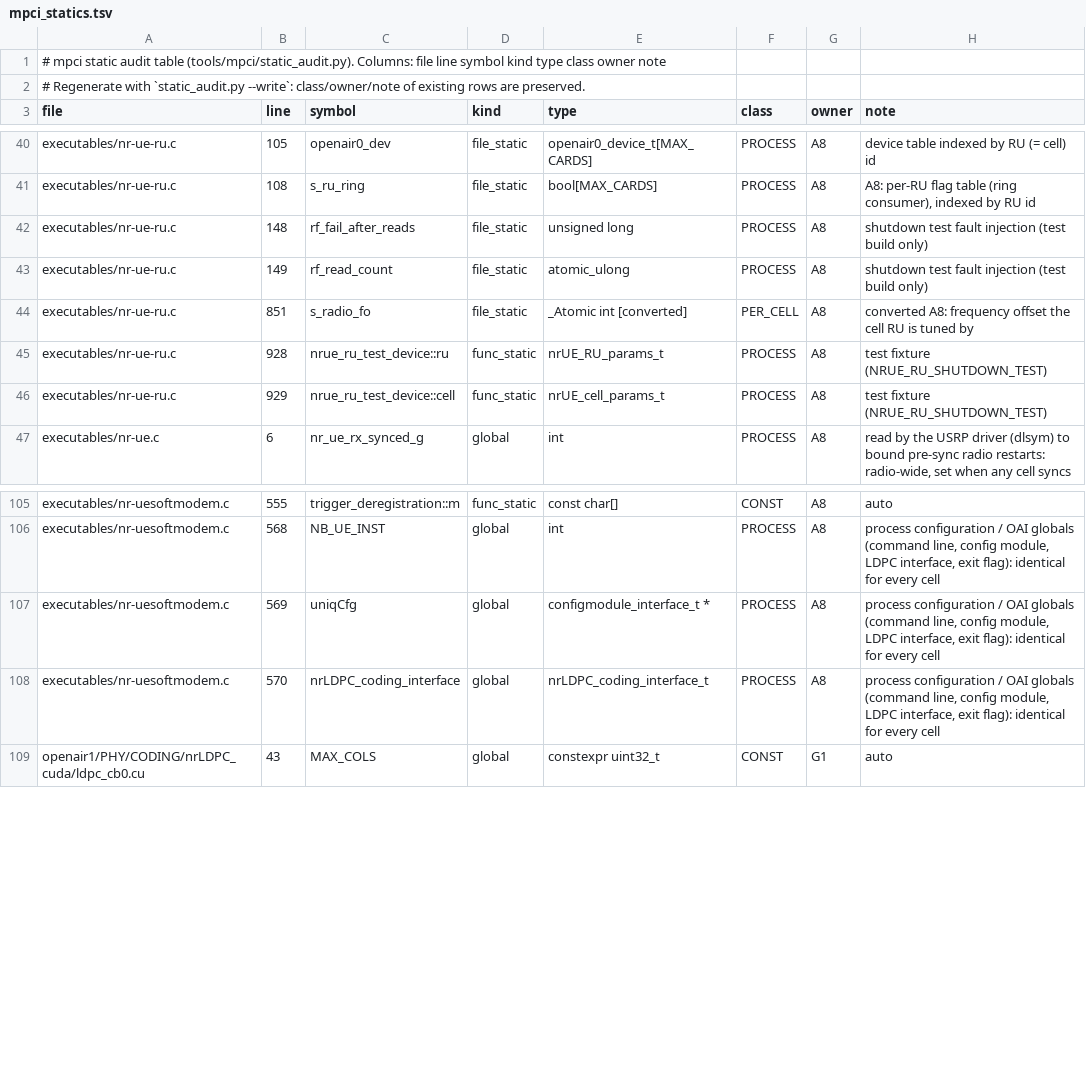
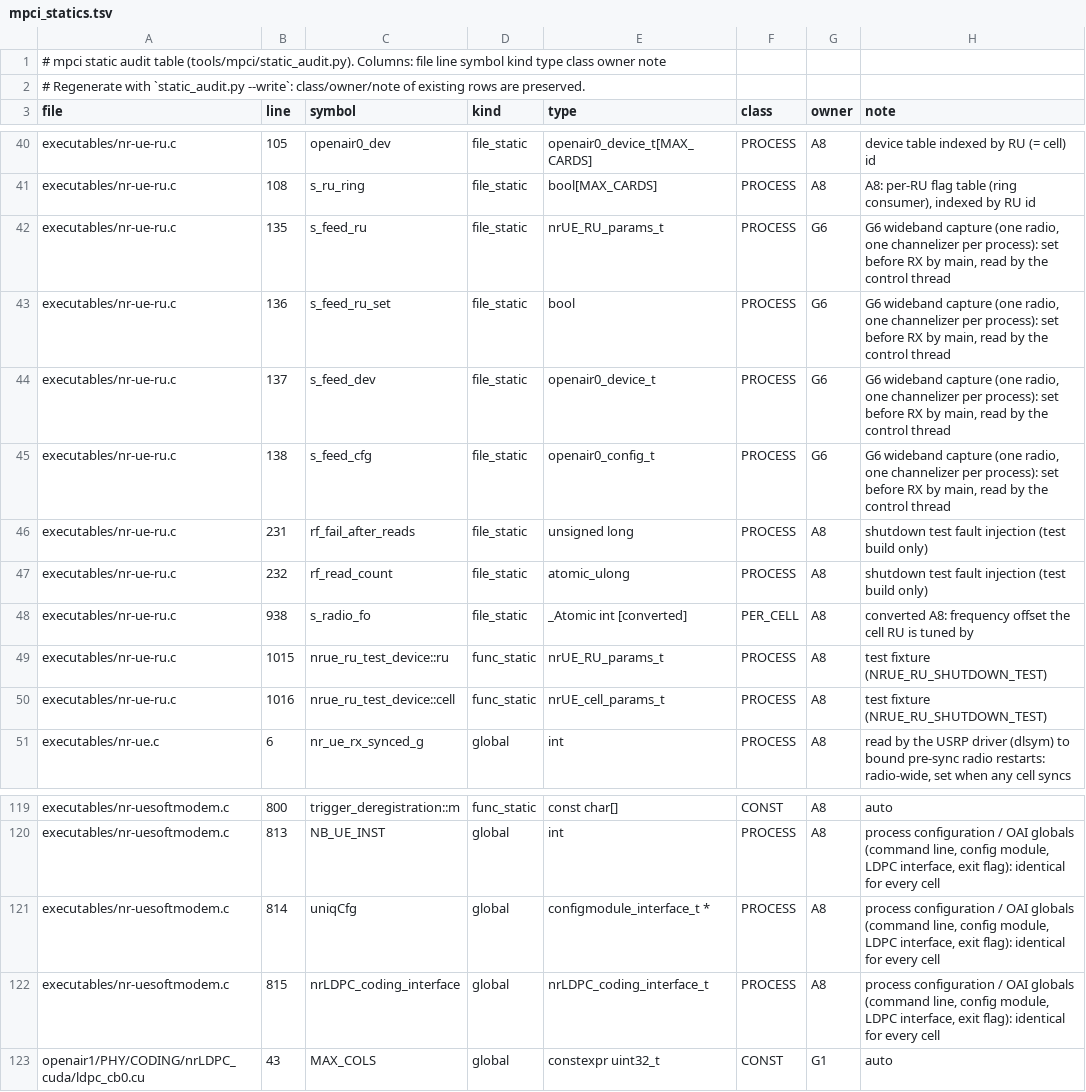
Before and after one commit to nico-net/passive_agnostic_rx_for_sensing, a TSV file: tools/mpci/mpci_statics.tsv, drawn as a sheet; only a part is shown, gaps mark what is left out; addresses are those after the commit; the diff covers the shown part only; the diff names each change by its address in the sheet, - before the commit and + after, or states it on an @@ line.

```diff
--- a/tools/mpci/mpci_statics.tsv
+++ b/tools/mpci/mpci_statics.tsv
+row 42: executables/nr-ue-ru.c | 135 | s_feed_ru | file_static | nrUE_RU_params_t | PROCESS | G6 | G6 wideband capture (one radio, one channelizer per process): set before RX by main, read by the control thread
+row 43: executables/nr-ue-ru.c | 136 | s_feed_ru_set | file_static | bool | PROCESS | G6 | G6 wideband capture (one radio, one channelizer per process): set before RX by main, read by the control thread
+row 44: executables/nr-ue-ru.c | 137 | s_feed_dev | file_static | openair0_device_t | PROCESS | G6 | G6 wideband capture (one radio, one channelizer per process): set before RX by main, read by the control thread
+row 45: executables/nr-ue-ru.c | 138 | s_feed_cfg | file_static | openair0_config_t | PROCESS | G6 | G6 wideband capture (one radio, one channelizer per process): set before RX by main, read by the control thread
-B46 (line): 148
+B46 (line): 231
-B47 (line): 149
+B47 (line): 232
-B48 (line): 851
+B48 (line): 938
-B49 (line): 928
+B49 (line): 1015
-B50 (line): 929
+B50 (line): 1016
-B119 (line): 555
+B119 (line): 800
-B120 (line): 568
+B120 (line): 813
-B121 (line): 569
+B121 (line): 814
-B122 (line): 570
+B122 (line): 815
```
Also changed, not shown: 10 added rows and 15 edited cells elsewhere in this file, 15 other files.
